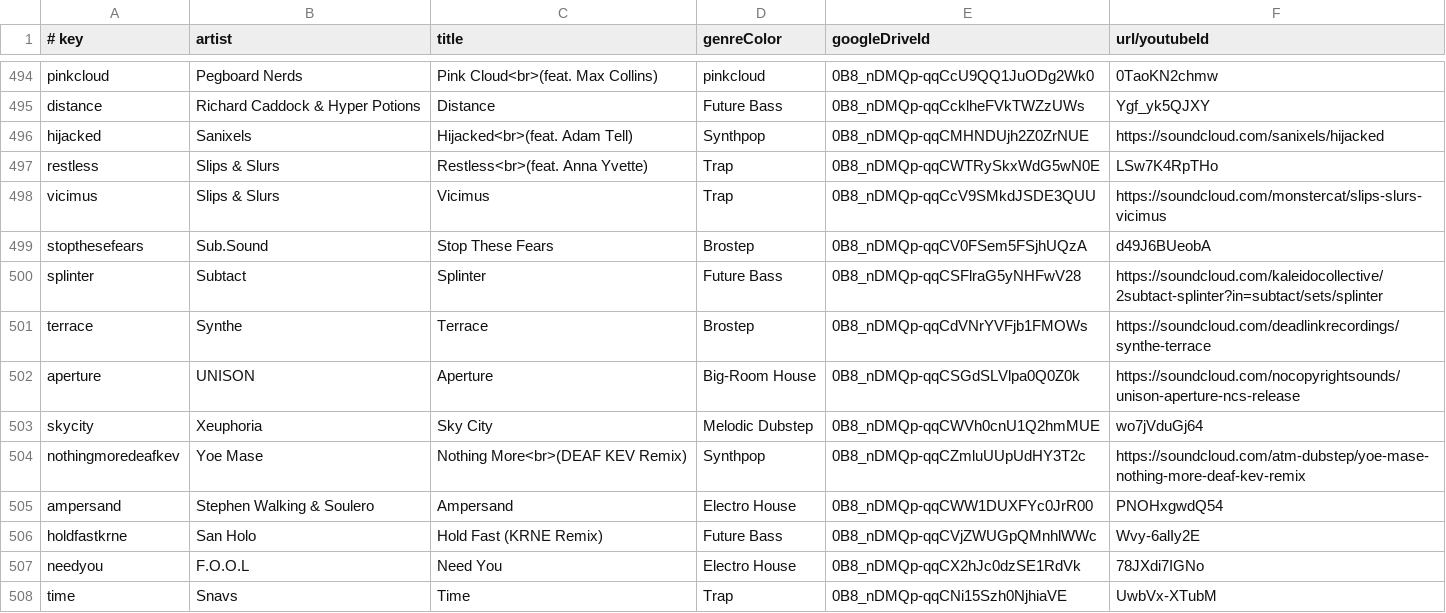
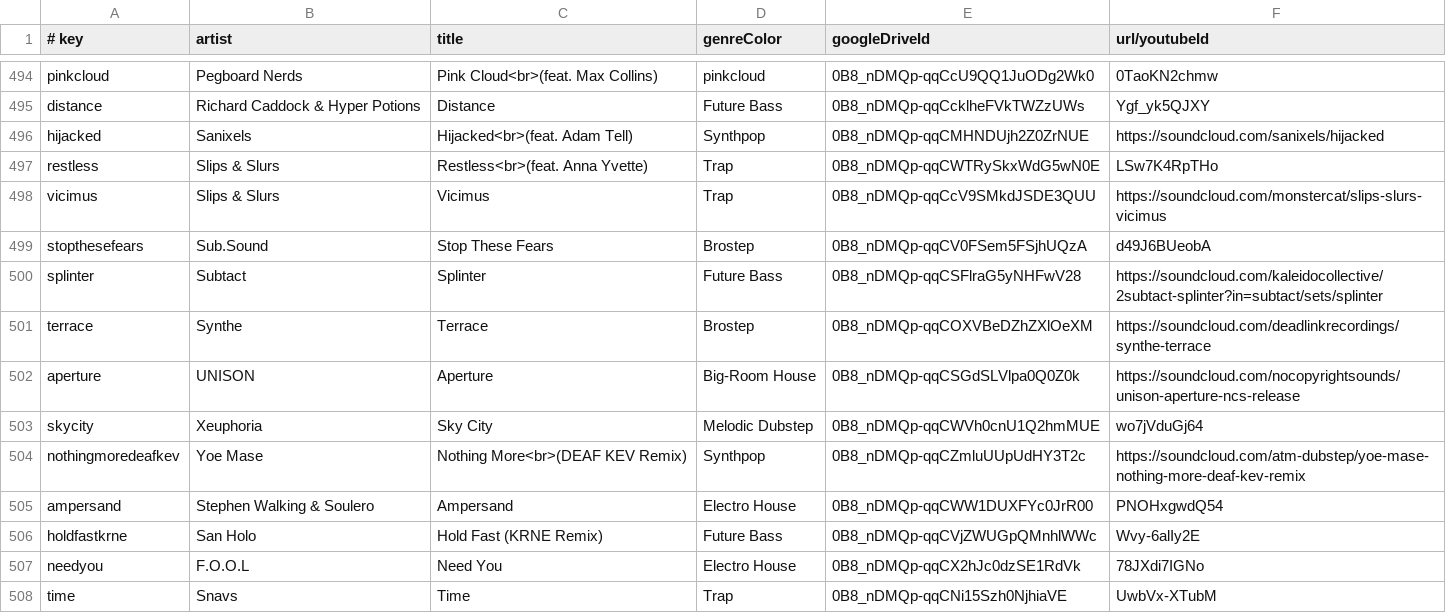
Before and after one commit to caseif/vis.js, a CSV file: songs.csv, drawn as a sheet; only a part is shown, gaps mark what is left out.

Commit message:
Fix GDrive URL for Synthe - Terrace

```diff
--- a/songs.csv
+++ b/songs.csv
@@ -500,3 +500,3 @@ stopthesefears|Sub.Sound|Stop These Fears|Brostep|0B8_nDMQp-qqCV0FSem5FSjhUQzA|d
 splinter|Subtact|Splinter|Future Bass|0B8_nDMQp-qqCSFlraG5yNHFwV28|https://soundcloud.com/kaleidocollective/2subtact-splinter?in=subtact/sets/splinter
-terrace|Synthe|Terrace|Brostep|0B8_nDMQp-qqCdVNrYVFjb1FMOWs|https://soundcloud.com/deadlinkrecordings/synthe-terrace
+terrace|Synthe|Terrace|Brostep|0B8_nDMQp-qqCOXVBeDZhZXlOeXM|https://soundcloud.com/deadlinkrecordings/synthe-terrace
 aperture|UNISON|Aperture|Big-Room House|0B8_nDMQp-qqCSGdSLVlpa0Q0Z0k|https://soundcloud.com/nocopyrightsounds/unison-aperture-ncs-release
```
